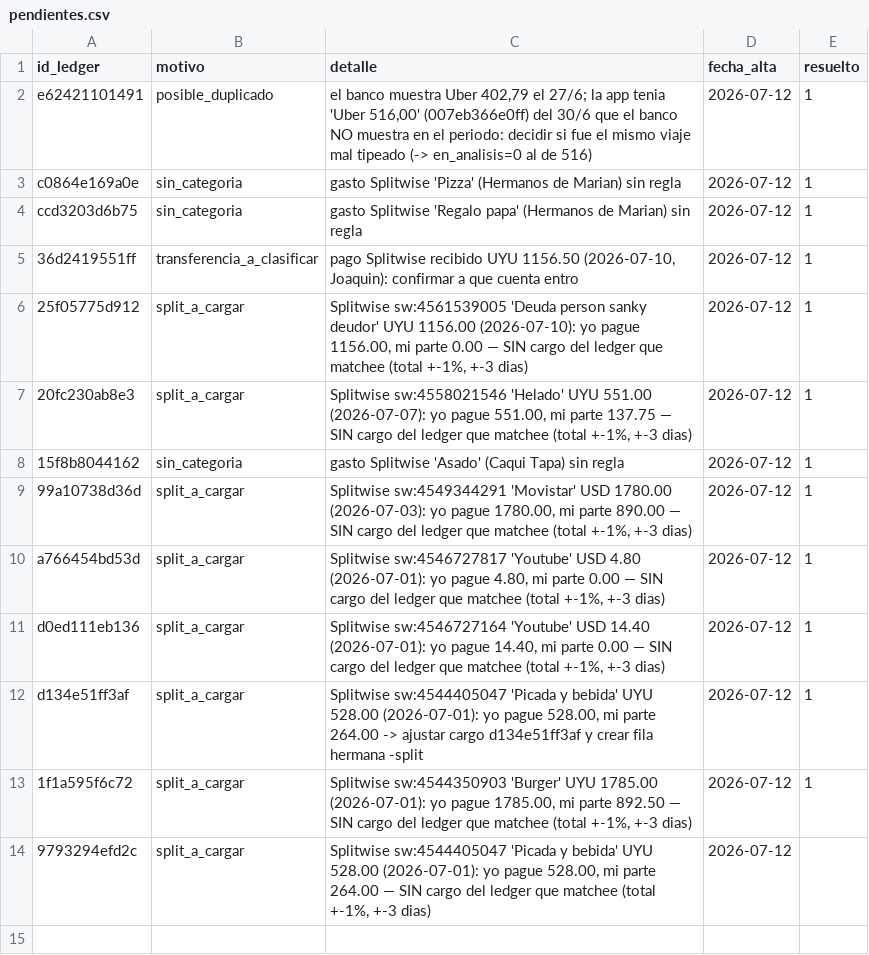
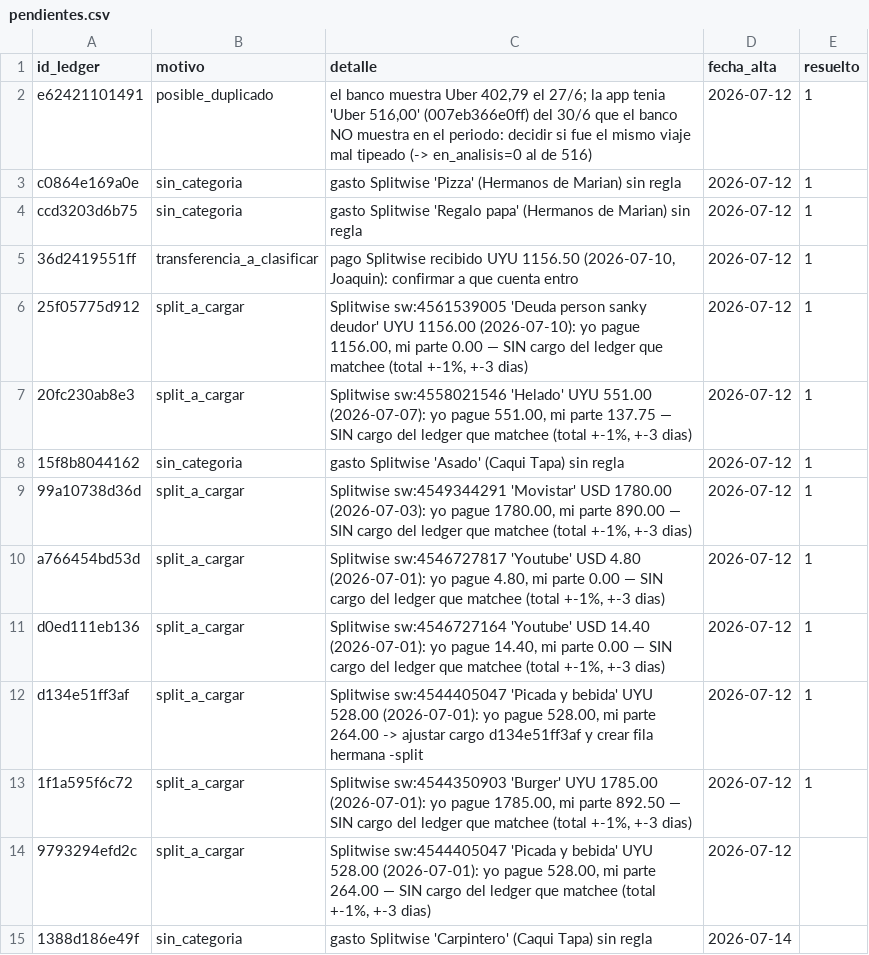
Before and after one commit to joacoguerrae/registro-gastos, a CSV file: data/pendientes.csv, drawn as a sheet; the diff names each change by its address in the sheet, - before the commit and + after, or states it on an @@ line.

```diff
--- a/data/pendientes.csv
+++ b/data/pendientes.csv
+row 15: 1388d186e49f | sin_categoria | gasto Splitwise 'Carpintero' (Caqui Tapa) sin regla | 2026-07-14
```
Also changed, not shown: data/ledger.csv, data/splitwise.csv, 13 other files.
